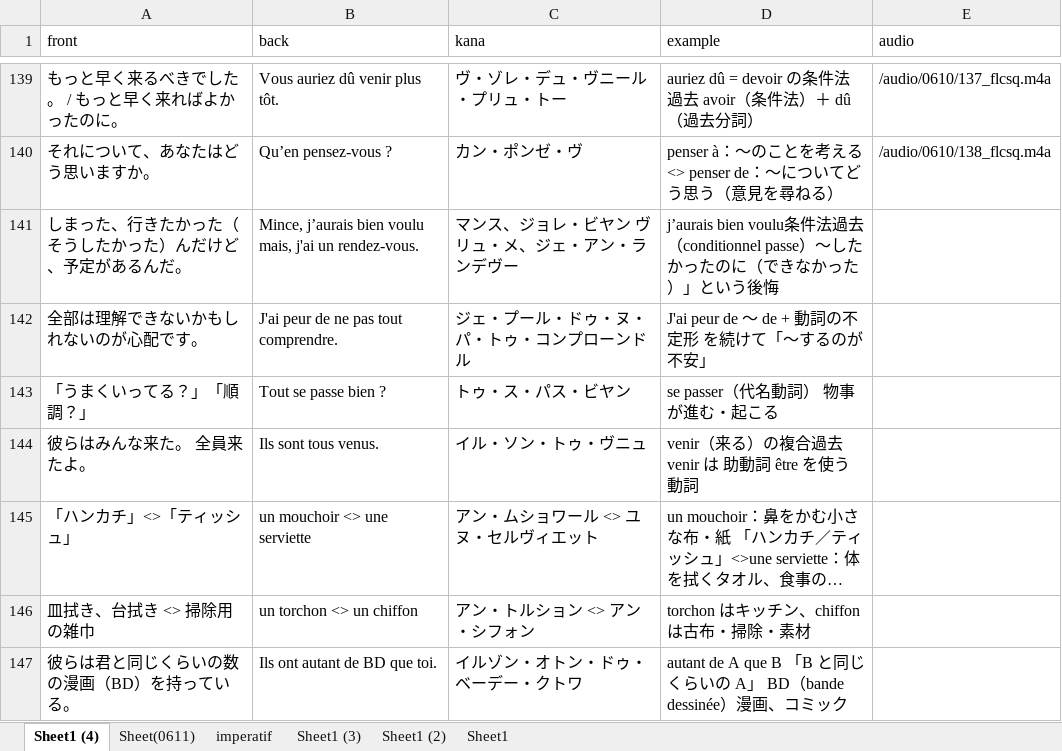
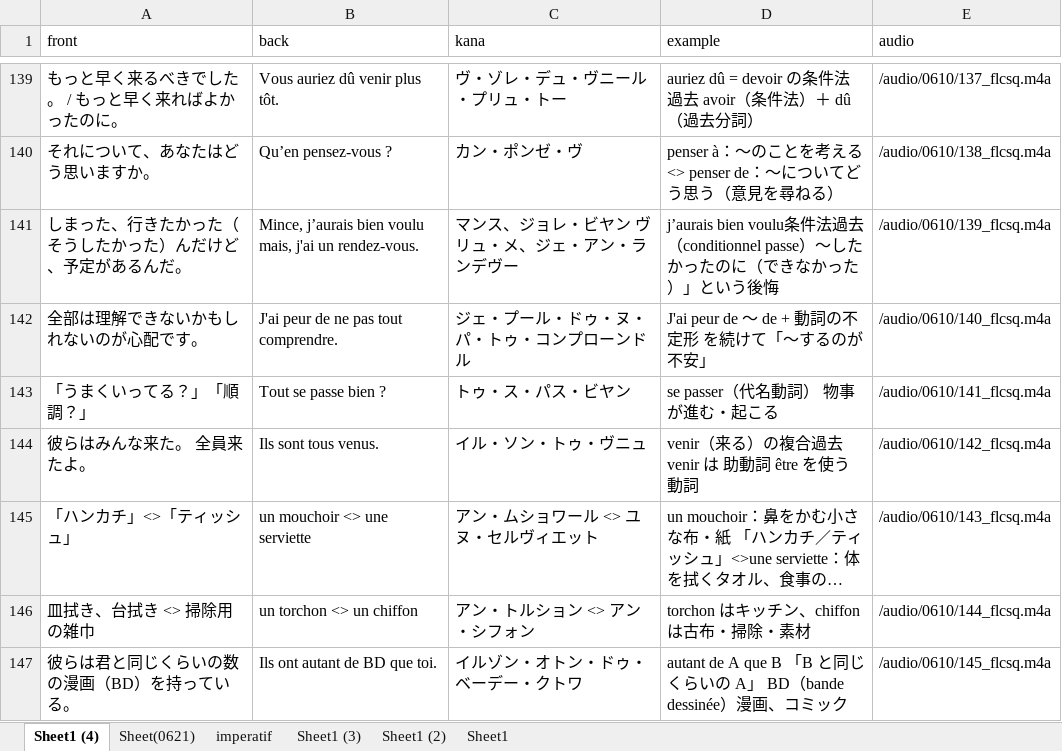
Before and after one commit to mnogress/docker_safe, an Excel workbook: json_flashcards_0618.xlsm, sheet Sheet1 (4), drawn as a sheet; only a part is shown, gaps mark what is left out; long unchanged cells end in …; values as stored, in another font and other column widths than the file's, no borders; the diff names each change by its address in the sheet, - before the commit and + after, or states it on an @@ line.

```diff
--- a/json_flashcards_0618.xlsm (sheet Sheet1 (4))
+++ b/json_flashcards_0618.xlsm (sheet Sheet1 (4))
-sheet tab: Sheet(0611)
+sheet tab: Sheet(0621)
-E141 (audio): (empty)
+E141 (audio): /audio/0610/139_flcsq.m4a
-E142 (audio): (empty)
+E142 (audio): /audio/0610/140_flcsq.m4a
-E143 (audio): (empty)
+E143 (audio): /audio/0610/141_flcsq.m4a
-E144 (audio): (empty)
+E144 (audio): /audio/0610/142_flcsq.m4a
-E145 (audio): (empty)
+E145 (audio): /audio/0610/143_flcsq.m4a
-E146 (audio): (empty)
+E146 (audio): /audio/0610/144_flcsq.m4a
-E147 (audio): (empty)
+E147 (audio): /audio/0610/145_flcsq.m4a
```
Also changed, not shown: sheet Sheet(0621).
